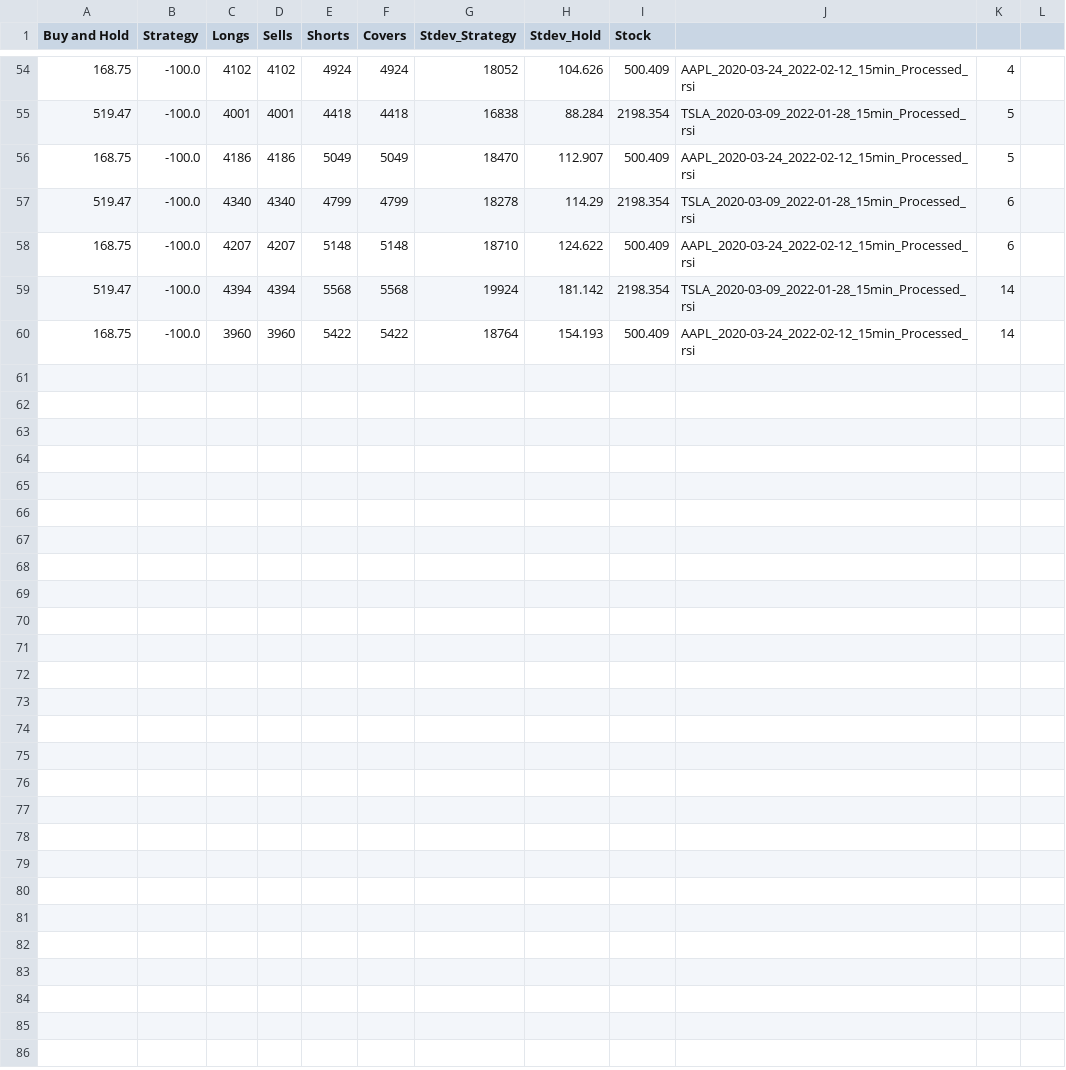
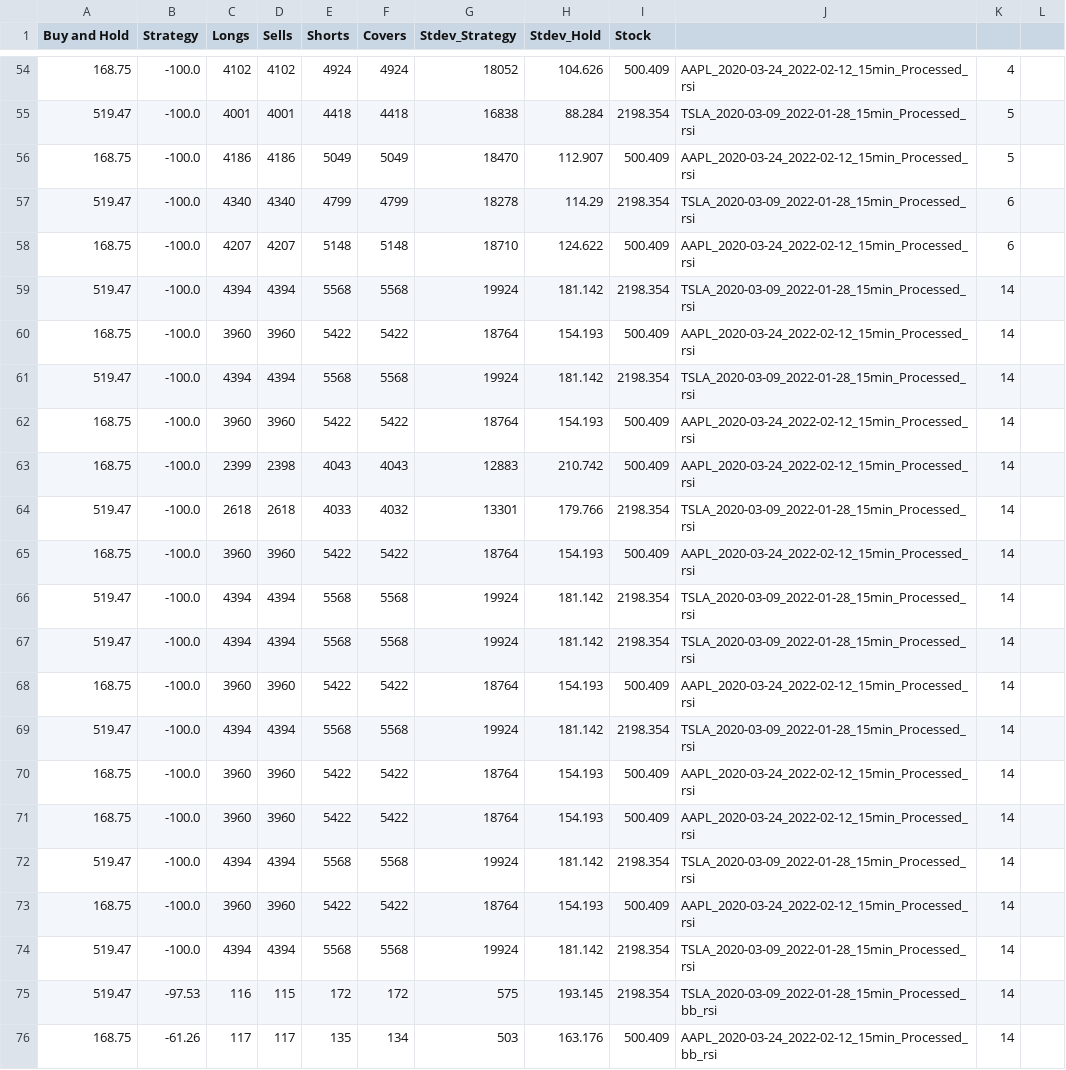
Before and after one commit to QFinUWA/2022-Mean-Reversion-Cant-Lose-Til-You-Sell, a CSV file: results/Test_Results.csv, drawn as a sheet; only a part is shown, gaps mark what is left out.

Commit message:
results from bb and rsi

```diff
--- a/results/Test_Results.csv
+++ b/results/Test_Results.csv
@@ -60 +60,17 @@ Buy and Hold,Strategy,Longs,Sells,Shorts,Covers,Stdev_Strategy,Stdev_Hold,Stock
 168.75,-100.0,3960,3960,5422,5422,18764,154.193,500.409,AAPL_2020-03-24_2022-02-12_15min_Processed_rsi,14,,,
+519.47,-100.0,4394,4394,5568,5568,19924,181.142,2198.354,TSLA_2020-03-09_2022-01-28_15min_Processed_rsi,14,,,
+168.75,-100.0,3960,3960,5422,5422,18764,154.193,500.409,AAPL_2020-03-24_2022-02-12_15min_Processed_rsi,14,,,
+168.75,-100.0,2399,2398,4043,4043,12883,210.742,500.409,AAPL_2020-03-24_2022-02-12_15min_Processed_rsi,14,,,
+519.47,-100.0,2618,2618,4033,4032,13301,179.766,2198.354,TSLA_2020-03-09_2022-01-28_15min_Processed_rsi,14,,,
+168.75,-100.0,3960,3960,5422,5422,18764,154.193,500.409,AAPL_2020-03-24_2022-02-12_15min_Processed_rsi,14,,,
+519.47,-100.0,4394,4394,5568,5568,19924,181.142,2198.354,TSLA_2020-03-09_2022-01-28_15min_Processed_rsi,14,,,
+519.47,-100.0,4394,4394,5568,5568,19924,181.142,2198.354,TSLA_2020-03-09_2022-01-28_15min_Processed_rsi,14,,,
+168.75,-100.0,3960,3960,5422,5422,18764,154.193,500.409,AAPL_2020-03-24_2022-02-12_15min_Processed_rsi,14,,,
+519.47,-100.0,4394,4394,5568,5568,19924,181.142,2198.354,TSLA_2020-03-09_2022-01-28_15min_Processed_rsi,14,,,
+168.75,-100.0,3960,3960,5422,5422,18764,154.193,500.409,AAPL_2020-03-24_2022-02-12_15min_Processed_rsi,14,,,
+168.75,-100.0,3960,3960,5422,5422,18764,154.193,500.409,AAPL_2020-03-24_2022-02-12_15min_Processed_rsi,14,,,
+519.47,-100.0,4394,4394,5568,5568,19924,181.142,2198.354,TSLA_2020-03-09_2022-01-28_15min_Processed_rsi,14,,,
+168.75,-100.0,3960,3960,5422,5422,18764,154.193,500.409,AAPL_2020-03-24_2022-02-12_15min_Processed_rsi,14,,,
+519.47,-100.0,4394,4394,5568,5568,19924,181.142,2198.354,TSLA_2020-03-09_2022-01-28_15min_Processed_rsi,14,,,
+519.47,-97.53,116,115,172,172,575,193.145,2198.354,TSLA_2020-03-09_2022-01-28_15min_Processed_bb_rsi,14,,,
+168.75,-61.26,117,117,135,134,503,163.176,500.409,AAPL_2020-03-24_2022-02-12_15min_Processed_bb_rsi,14,,,
```
Also changed, not shown: 4 other files.
